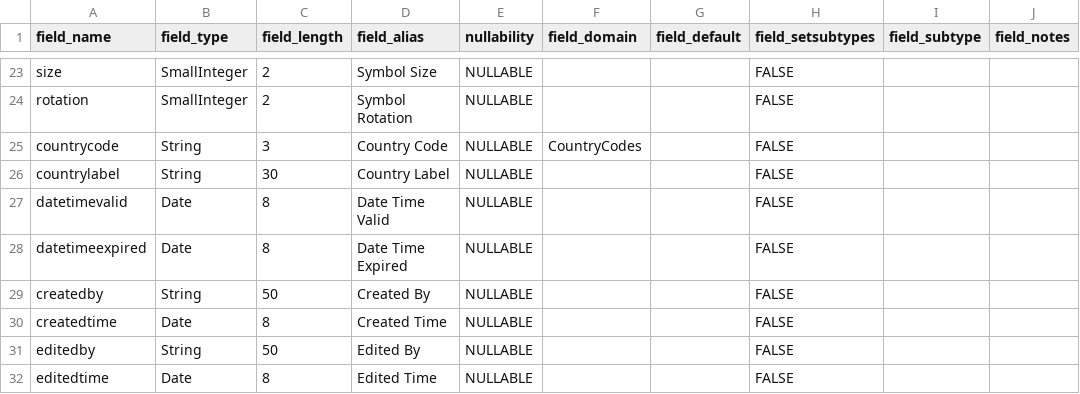
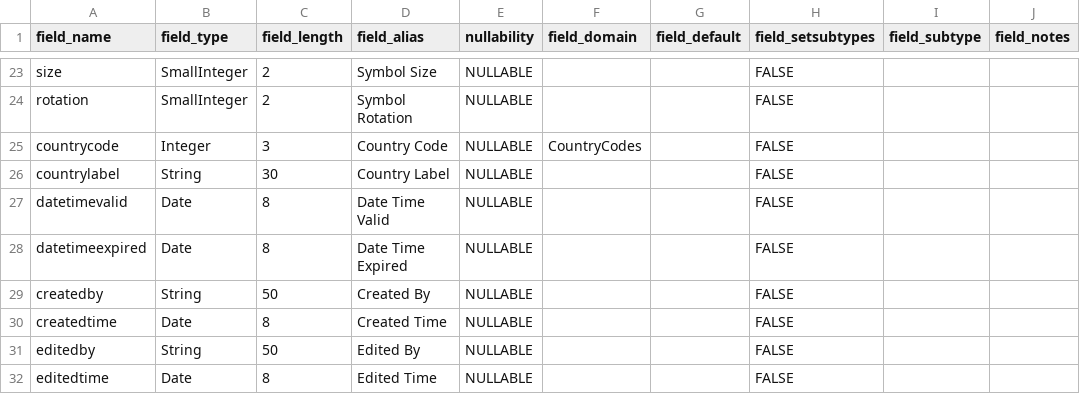
Before and after one commit to Esri/military-symbology, a CSV file: military-overlay/utils-source-and-test-data/schema-source-files/app6d/military_feature_schemas/Fields_Air.csv, drawn as a sheet; only a part is shown, gaps mark what is left out.

Commit message:
Update country codes to integer

```diff
--- a/military-overlay/utils-source-and-test-data/schema-source-files/app6d/military_feature_schemas/Fields_Air.csv
+++ b/military-overlay/utils-source-and-test-data/schema-source-files/app6d/military_feature_schemas/Fields_Air.csv
@@ -24,3 +24,3 @@ size,SmallInteger,2,Symbol Size,NULLABLE,,,FALSE,,
 rotation,SmallInteger,2,Symbol Rotation,NULLABLE,,,FALSE,,
-countrycode,String,3,Country Code,NULLABLE,CountryCodes,,FALSE,,
+countrycode,Integer,3,Country Code,NULLABLE,CountryCodes,,FALSE,,
 countrylabel,String,30,Country Label,NULLABLE,,,FALSE,,
```
Also changed, not shown: military-overlay/utils-source-and-test-data/schema-source-files/app6d/military_feature_schemas/Fields_ControlMeasuresPoints.csv, military-overlay/utils-source-and-test-data/schema-source-files/app6d/military_feature_schemas/Fields_Dismounted.csv, 8 other files.
